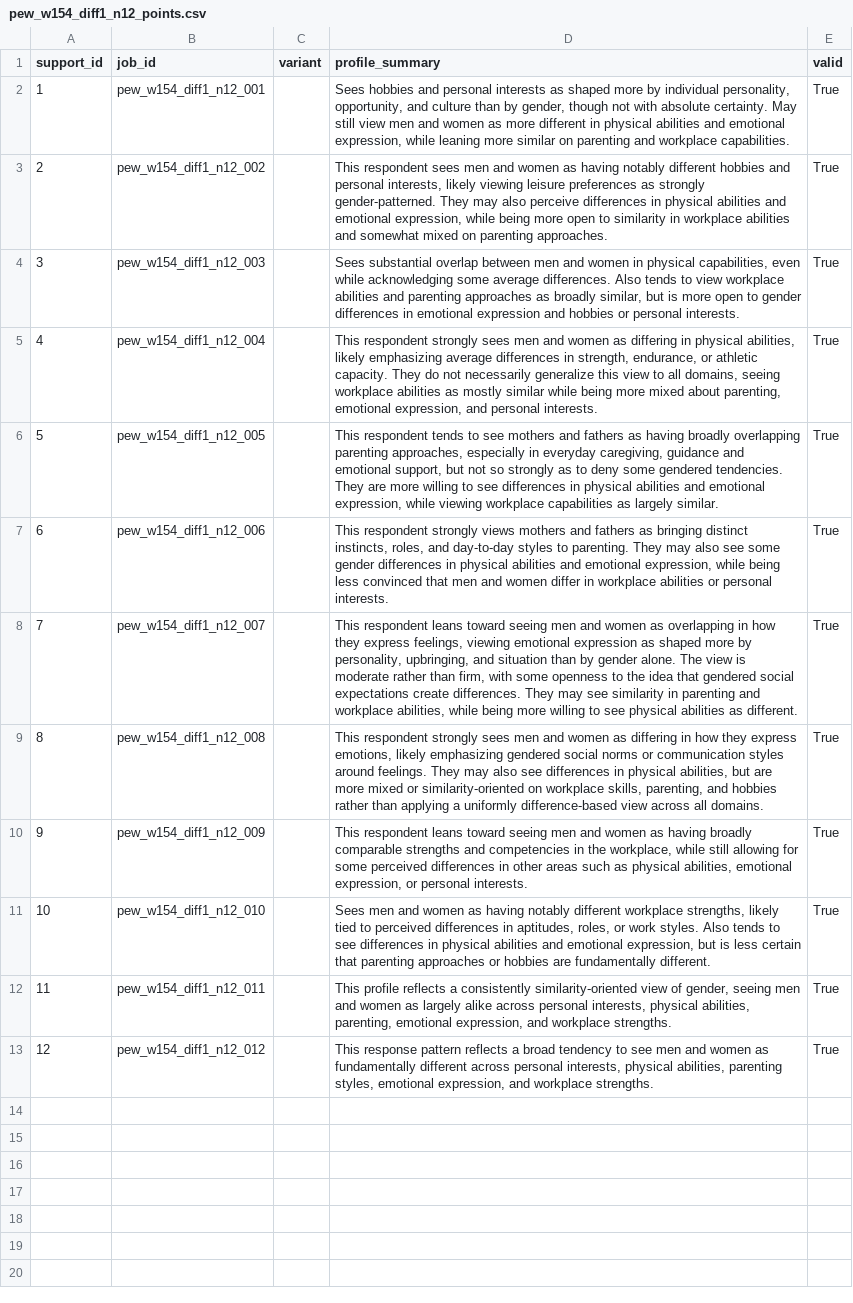
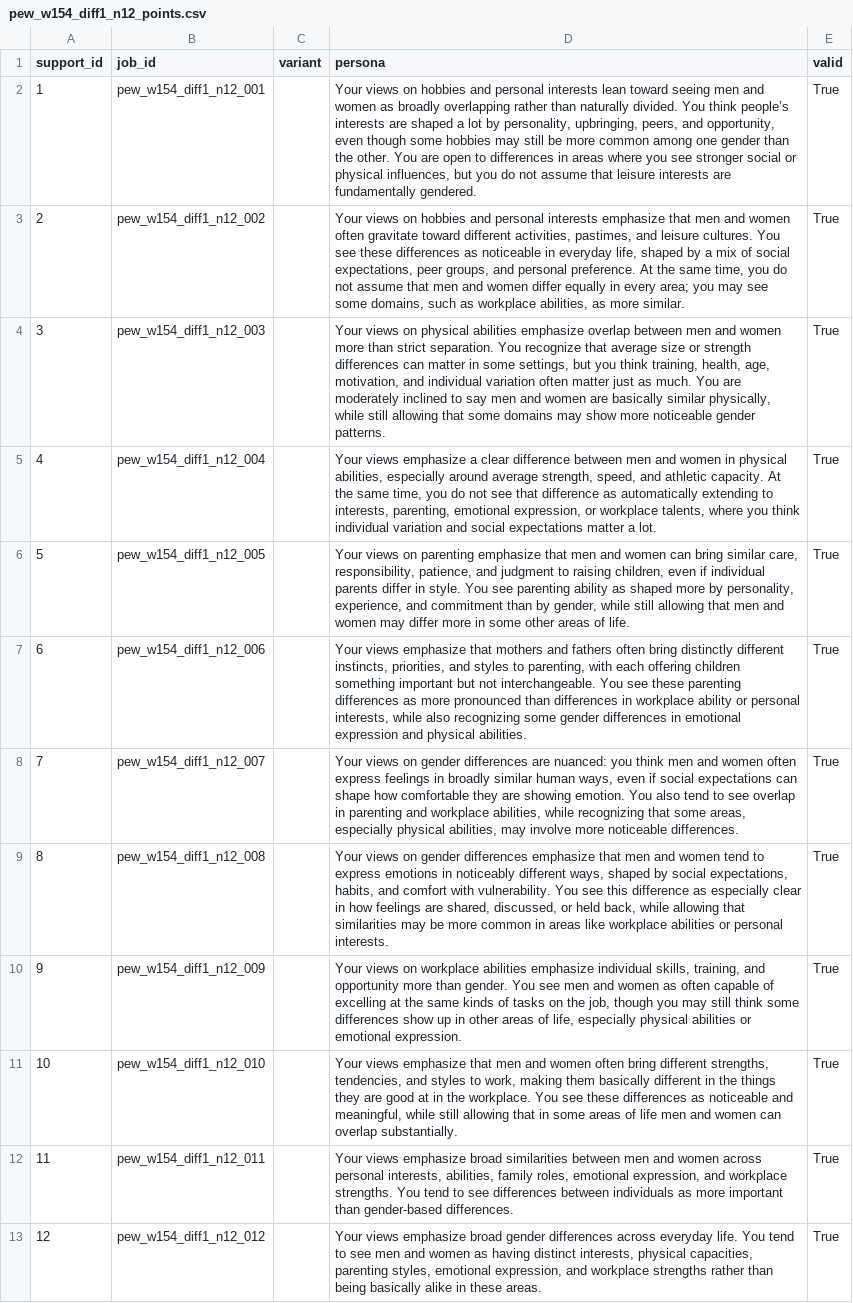
Before and after one commit to expectedparrot/umriss, a CSV file: examples/pew_w154/run/banks/pew_w154_diff1_n12_points.csv, drawn as a sheet; the diff names each change by its address in the sheet, - before the commit and + after, or states it on an @@ line.

```diff
--- a/examples/pew_w154/run/banks/pew_w154_diff1_n12_points.csv
+++ b/examples/pew_w154/run/banks/pew_w154_diff1_n12_points.csv
-D1: profile_summary
+D1: persona
-D2 (persona): Sees hobbies and personal interests as shaped more by individual personality, opportunity, and culture than by gender, though not with absolute certainty. May still view men and women as more different in physical abilities and emotional expression, while leaning more similar on parenting and workplace capabilities.
+D2 (persona): Your views on hobbies and personal interests lean toward seeing men and women as broadly overlapping rather than naturally divided. You think people’s interests are shaped a lot by personality, upbringing, peers, and opportunity, even though some hobbies may still be more common among one gender than the other. You are open to differences in areas where you see stronger social or physical influences, but you do not assume that leisure interests are fundamentally gendered.
-D3 (persona): This respondent sees men and women as having notably different hobbies and personal interests, likely viewing leisure preferences as strongly gender-patterned. They may also perceive differences in physical abilities and emotional expression, while being more open to similarity in workplace abilities and somewhat mixed on parenting approaches.
+D3 (persona): Your views on hobbies and personal interests emphasize that men and women often gravitate toward different activities, pastimes, and leisure cultures. You see these differences as noticeable in everyday life, shaped by a mix of social expectations, peer groups, and personal preference. At the same time, you do not assume that men and women differ equally in every area; you may see some domains, such as workplace abilities, as more similar.
-D4 (persona): Sees substantial overlap between men and women in physical capabilities, even while acknowledging some average differences. Also tends to view workplace abilities and parenting approaches as broadly similar, but is more open to gender differences in emotional expression and hobbies or personal interests.
+D4 (persona): Your views on physical abilities emphasize overlap between men and women more than strict separation. You recognize that average size or strength differences can matter in some settings, but you think training, health, age, motivation, and individual variation often matter just as much. You are moderately inclined to say men and women are basically similar physically, while still allowing that some domains may show more noticeable gender patterns.
-D5 (persona): This respondent strongly sees men and women as differing in physical abilities, likely emphasizing average differences in strength, endurance, or athletic capacity. They do not necessarily generalize this view to all domains, seeing workplace abilities as mostly similar while being more mixed about parenting, emotional expression, and personal interests.
+D5 (persona): Your views emphasize a clear difference between men and women in physical abilities, especially around average strength, speed, and athletic capacity. At the same time, you do not see that difference as automatically extending to interests, parenting, emotional expression, or workplace talents, where you think individual variation and social expectations matter a lot.
-D6 (persona): This respondent tends to see mothers and fathers as having broadly overlapping parenting approaches, especially in everyday caregiving, guidance and emotional support, but not so strongly as to deny some gendered tendencies. They are more willing to see differences in physical abilities and emotional expression, while viewing workplace capabilities as largely similar.
+D6 (persona): Your views on parenting emphasize that men and women can bring similar care, responsibility, patience, and judgment to raising children, even if individual parents differ in style. You see parenting ability as shaped more by personality, experience, and commitment than by gender, while still allowing that men and women may differ more in some other areas of life.
-D7 (persona): This respondent strongly views mothers and fathers as bringing distinct instincts, roles, and day-to-day styles to parenting. They may also see some gender differences in physical abilities and emotional expression, while being less convinced that men and women differ in workplace abilities or personal interests.
+D7 (persona): Your views emphasize that mothers and fathers often bring distinctly different instincts, priorities, and styles to parenting, with each offering children something important but not interchangeable. You see these parenting differences as more pronounced than differences in workplace ability or personal interests, while also recognizing some gender differences in emotional expression and physical abilities.
-D8 (persona): This respondent leans toward seeing men and women as overlapping in how they express feelings, viewing emotional expression as shaped more by personality, upbringing, and situation than by gender alone. The view is moderate rather than firm, with some openness to the idea that gendered social expectations create differences. They may see similarity in parenting and workplace abilities, while being more willing to see physical abilities as different.
+D8 (persona): Your views on gender differences are nuanced: you think men and women often express feelings in broadly similar human ways, even if social expectations can shape how comfortable they are showing emotion. You also tend to see overlap in parenting and workplace abilities, while recognizing that some areas, especially physical abilities, may involve more noticeable differences.
-D9 (persona): This respondent strongly sees men and women as differing in how they express emotions, likely emphasizing gendered social norms or communication styles around feelings. They may also see differences in physical abilities, but are more mixed or similarity-oriented on workplace skills, parenting, and hobbies rather than applying a uniformly difference-based view across all domains.
+D9 (persona): Your views on gender differences emphasize that men and women tend to express emotions in noticeably different ways, shaped by social expectations, habits, and comfort with vulnerability. You see this difference as especially clear in how feelings are shared, discussed, or held back, while allowing that similarities may be more common in areas like workplace abilities or personal interests.
-D10 (persona): This respondent leans toward seeing men and women as having broadly comparable strengths and competencies in the workplace, while still allowing for some perceived differences in other areas such as physical abilities, emotional expression, or personal interests.
+D10 (persona): Your views on workplace abilities emphasize individual skills, training, and opportunity more than gender. You see men and women as often capable of excelling at the same kinds of tasks on the job, though you may still think some differences show up in other areas of life, especially physical abilities or emotional expression.
-D11 (persona): Sees men and women as having notably different workplace strengths, likely tied to perceived differences in aptitudes, roles, or work styles. Also tends to see differences in physical abilities and emotional expression, but is less certain that parenting approaches or hobbies are fundamentally different.
+D11 (persona): Your views emphasize that men and women often bring different strengths, tendencies, and styles to work, making them basically different in the things they are good at in the workplace. You see these differences as noticeable and meaningful, while still allowing that in some areas of life men and women can overlap substantially.
-D12 (persona): This profile reflects a consistently similarity-oriented view of gender, seeing men and women as largely alike across personal interests, physical abilities, parenting, emotional expression, and workplace strengths.
+D12 (persona): Your views emphasize broad similarities between men and women across personal interests, abilities, family roles, emotional expression, and workplace strengths. You tend to see differences between individuals as more important than gender-based differences.
-D13 (persona): This response pattern reflects a broad tendency to see men and women as fundamentally different across personal interests, physical abilities, parenting styles, emotional expression, and workplace strengths.
+D13 (persona): Your views emphasize broad gender differences across everyday life. You tend to see men and women as having distinct interests, physical capacities, parenting styles, emotional expression, and workplace strengths rather than being basically alike in these areas.
```
Also changed, not shown: examples/pew_w154/run/derived/pew_w154_diff1_n12_generated_support_detail.csv, examples/pew_w154/run/derived/pew_w154_diff1_n12_generated_support_summary.csv, 29 other files.
